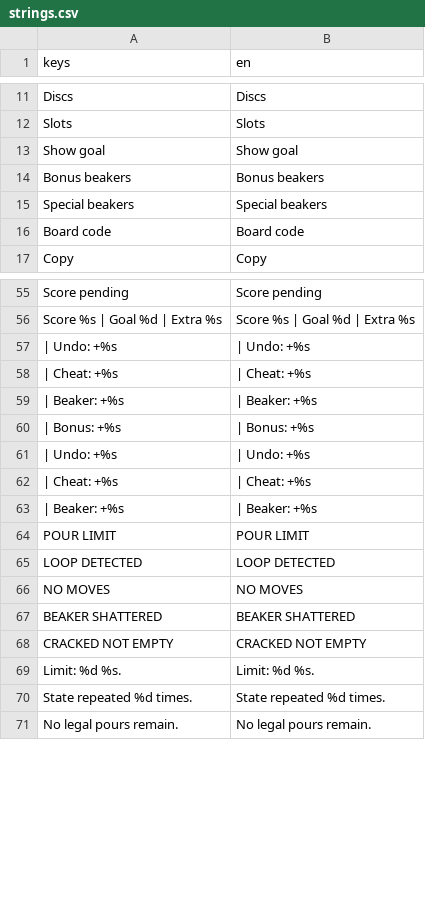
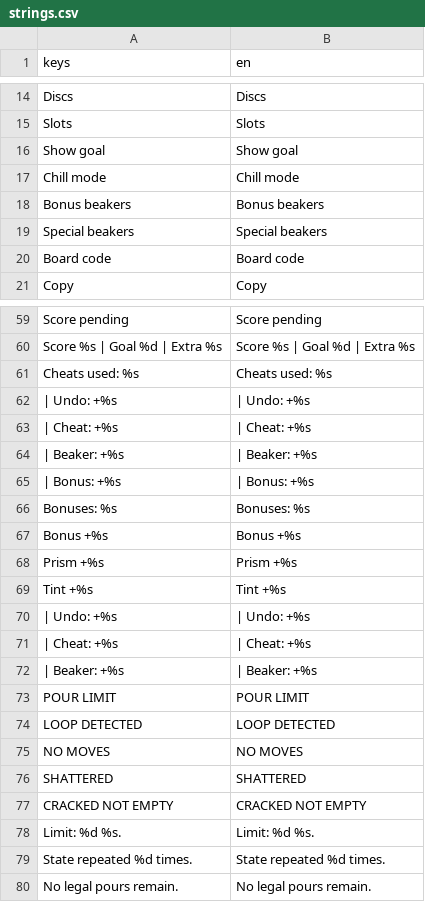
Before and after one commit to scholarsmate/rainbow-pour, a CSV file: translations/strings.csv, drawn as a sheet; only a part is shown, gaps mark what is left out; removed rows and columns are numbered as before the commit, all else as after; the diff covers the shown part only; the diff names each change by its address in the sheet, - before the commit and + after, or states it on an @@ line.

```diff
--- a/translations/strings.csv
+++ b/translations/strings.csv
+row 17: Chill mode | Chill mode
+row 61: Cheats used: %s | Cheats used: %s
+row 66: Bonuses: %s | Bonuses: %s
+row 67: Bonus +%s | Bonus +%s
+row 68: Prism +%s | Prism +%s
+row 69: Tint +%s | Tint +%s
-row 67: BEAKER SHATTERED | BEAKER SHATTERED
+row 76: SHATTERED | SHATTERED
```
Also changed, not shown: 63 added rows and 2 removed rows elsewhere in this file, 54 other files.
